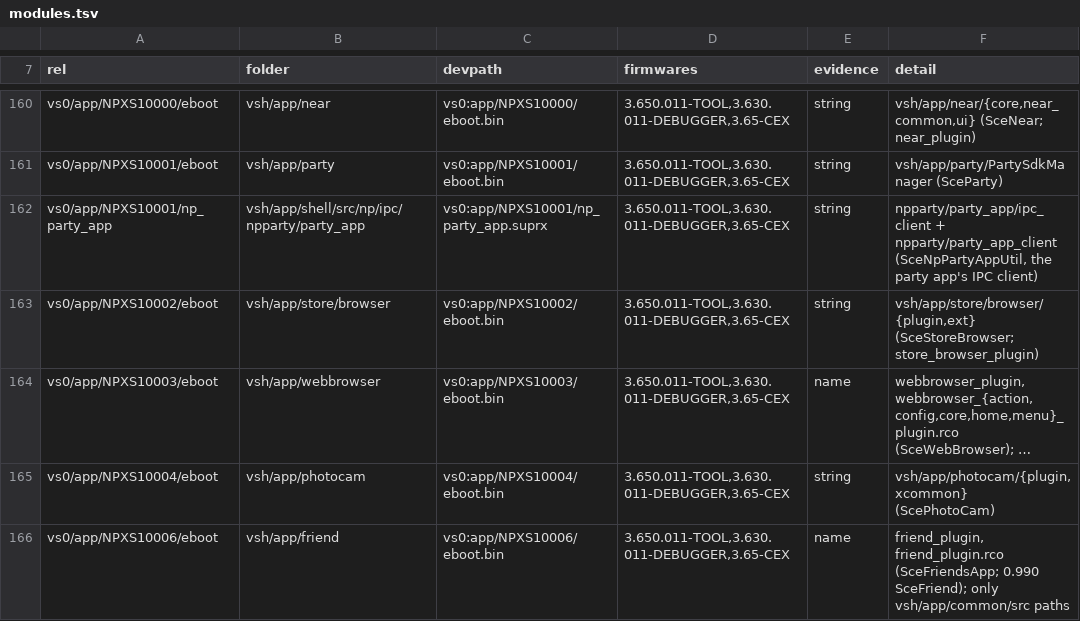
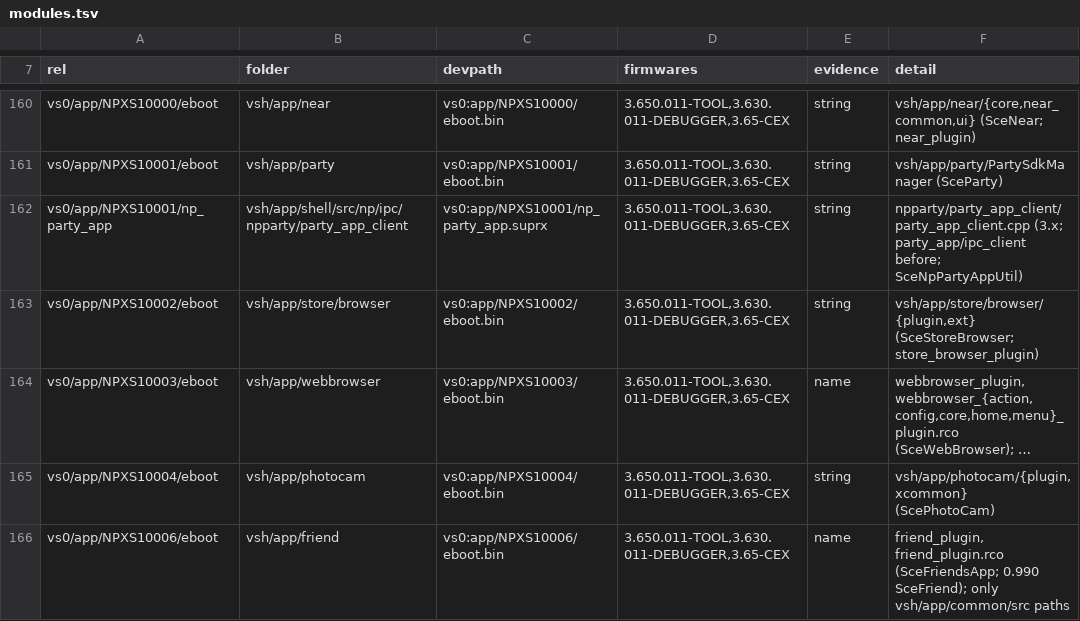
Before and after one commit to shoui520/psp2, a TSV file: release/modules.tsv, drawn as a sheet; only a part is shown, gaps mark what is left out; long unchanged cells end in ….

Commit message:
np_party_app: SceNpPartyAppUtil in C++ at Sony's party_app_client/ (party_app_client.cpp, party_system.cpp, party_app_ipc_client.cpp; names ours where Sony's give none); 33 of 36 functions exact or proven in 3.65-CEX, not yet T4 (CheckCallback, Init, A540F067 left)

```diff
--- a/release/modules.tsv
+++ b/release/modules.tsv
@@ -161,3 +161,3 @@ vs0/app/NPXS10000/eboot	vsh/app/near	vs0:app/NPXS10000/eboot.bin	3.650.011-TOOL,
 vs0/app/NPXS10001/eboot	vsh/app/party	vs0:app/NPXS10001/eboot.bin	3.650.011-TOOL,3.630.011-DEBUGGER,3.65-CEX	string	vsh/app/party/PartySdkManager (SceParty)
-vs0/app/NPXS10001/np_party_app	vsh/app/shell/src/np/ipc/npparty/party_app	vs0:app/NPXS10001/np_party_app.suprx	3.650.011-TOOL,3.630.011-DEBUGGER,3.65-CEX	string	npparty/party_app/ipc_client + npparty/party_app_client (SceNpPartyAppUtil, the party app's IPC client)
+vs0/app/NPXS10001/np_party_app	vsh/app/shell/src/np/ipc/npparty/party_app_client	vs0:app/NPXS10001/np_party_app.suprx	3.650.011-TOOL,3.630.011-DEBUGGER,3.65-CEX	string	npparty/party_app_client/party_app_client.cpp (3.x; party_app/ipc_client before; SceNpPartyAppUtil)
 vs0/app/NPXS10002/eboot	vsh/app/store/browser	vs0:app/NPXS10002/eboot.bin	3.650.011-TOOL,3.630.011-DEBUGGER,3.65-CEX	string	vsh/app/store/browser/{plugin,ext} (SceStoreBrowser; store_browser_plugin)
```
Also changed, not shown: 14 other files.
